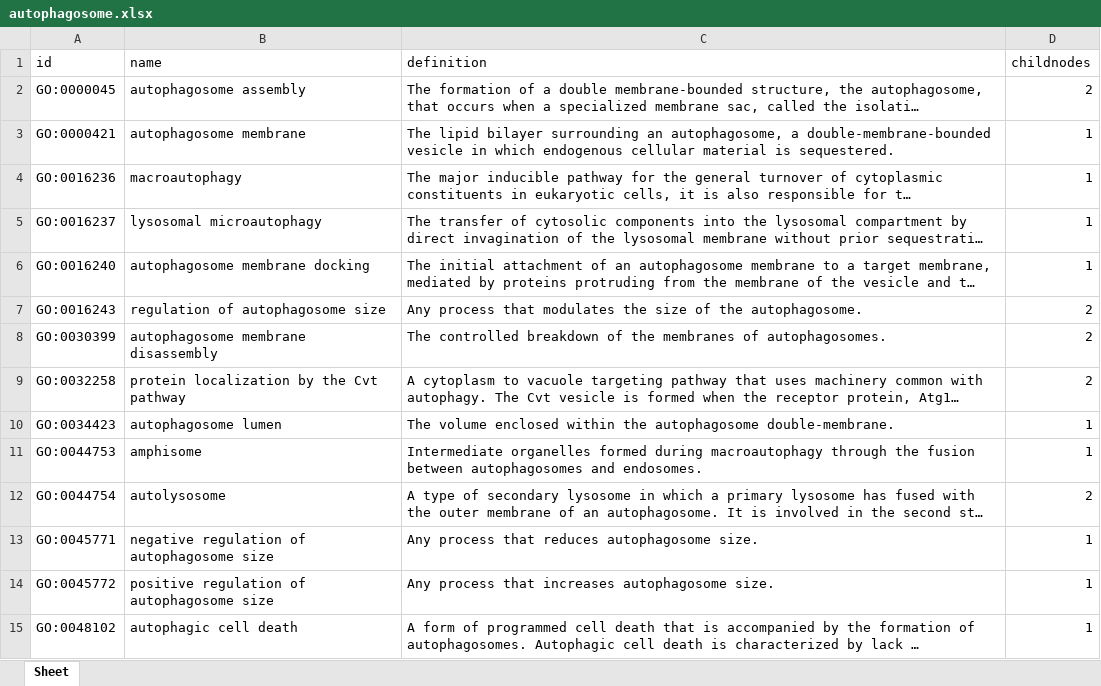
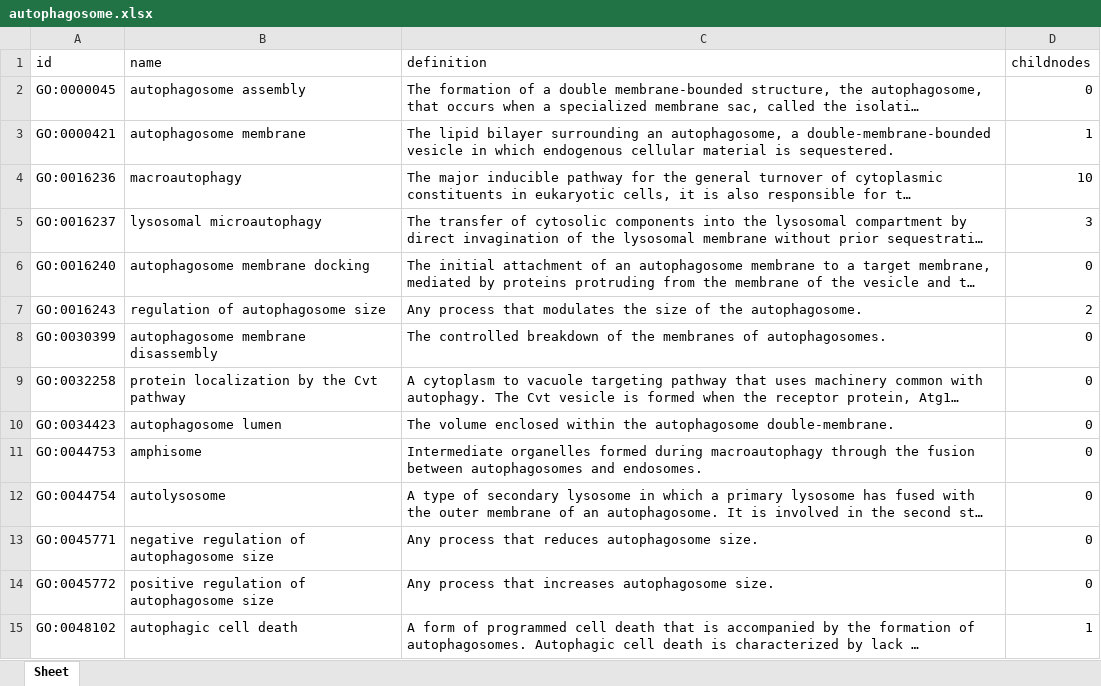
Before and after one commit to CaoYue4554/IBI1_2022-23, an Excel workbook: Practical14/autophagosome.xlsx, sheet Sheet, drawn as a sheet; only a part is shown; long unchanged cells end in …; values as stored, in another font and other column widths than the file's, no borders; the diff covers the shown part only; the diff names each change by its address in the sheet, - before the commit and + after, or states it on an @@ line.

```diff
--- a/Practical14/autophagosome.xlsx (sheet Sheet)
+++ b/Practical14/autophagosome.xlsx (sheet Sheet)
-D2 (childnodes): 2
+D2 (childnodes): 0
-D4 (childnodes): 1
+D4 (childnodes): 10
-D5 (childnodes): 1
+D5 (childnodes): 3
-D6 (childnodes): 1
+D6 (childnodes): 0
-D8:D9 (childnodes): 2
+D8:D9 (childnodes): 0
-D10:D11 (childnodes): 1
+D10:D11 (childnodes): 0
-D12 (childnodes): 2
+D12 (childnodes): 0
-D13:D14 (childnodes): 1
+D13:D14 (childnodes): 0
```
Also changed, not shown: 20 edited cells elsewhere in this sheet, 1 other file.
